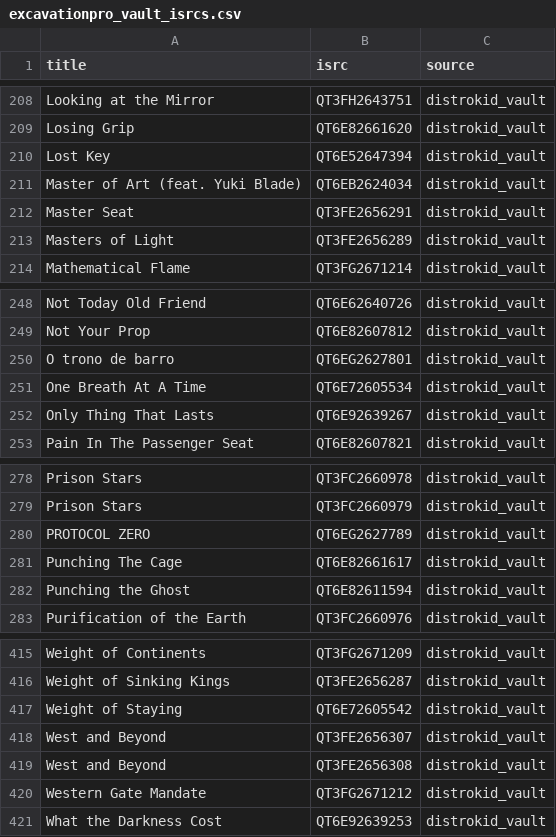
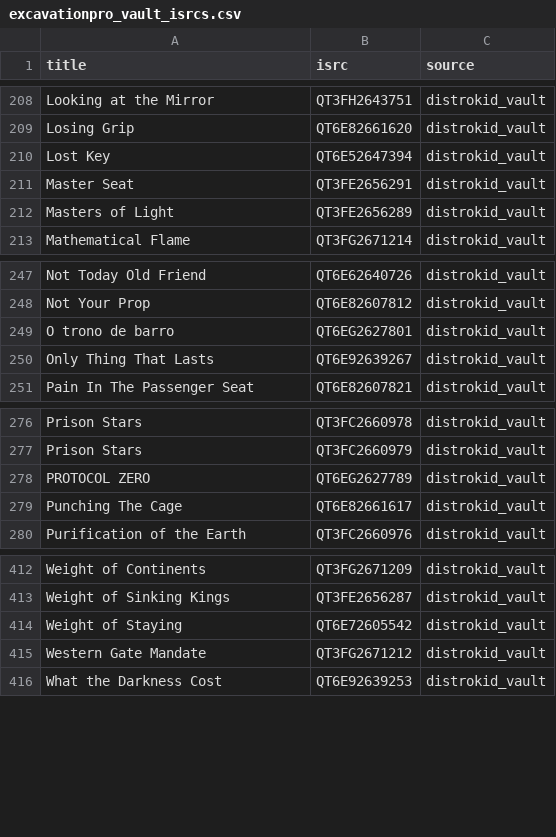
Before and after one commit to DeepSeekOracle/lygo-protocol-stack, a CSV file: data/music_catalog/excavationpro_vault_isrcs.csv, drawn as a sheet; only a part is shown, gaps mark what is left out; the diff names each change by its address in the sheet, - before the commit and + after, or states it on an @@ line.

Commit message:
Full DONE ALBUM + HOME scan: files are not missing from match logic — many QT vault titles have no local WAV.
Improved matcher; stats: 347 local, 160 Spotify, 179 vault-ISRC-only, 107 no-trace.

```diff
--- a/data/music_catalog/excavationpro_vault_isrcs.csv
+++ b/data/music_catalog/excavationpro_vault_isrcs.csv
-row 211: Master of Art (feat. Yuki Blade) | QT6EB2624034 | distrokid_vault
-row 251: One Breath At A Time | QT6E72605534 | distrokid_vault
-row 282: Punching the Ghost | QT6E82611594 | distrokid_vault
-row 418: West and Beyond | QT3FE2656307 | distrokid_vault
-row 419: West and Beyond | QT3FE2656308 | distrokid_vault
```
Also changed, not shown: 12 other files.
